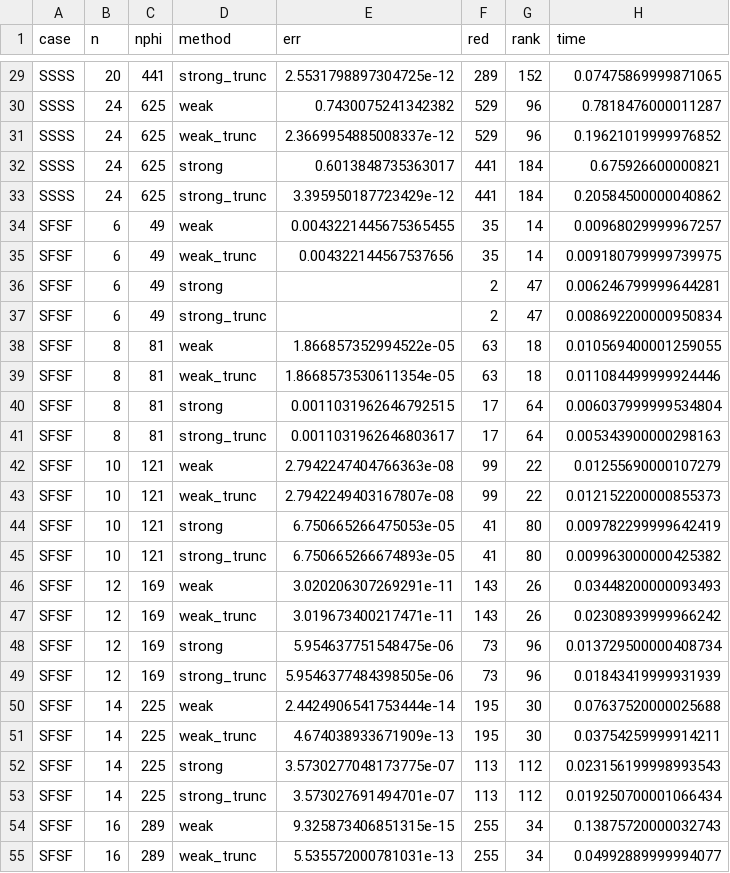
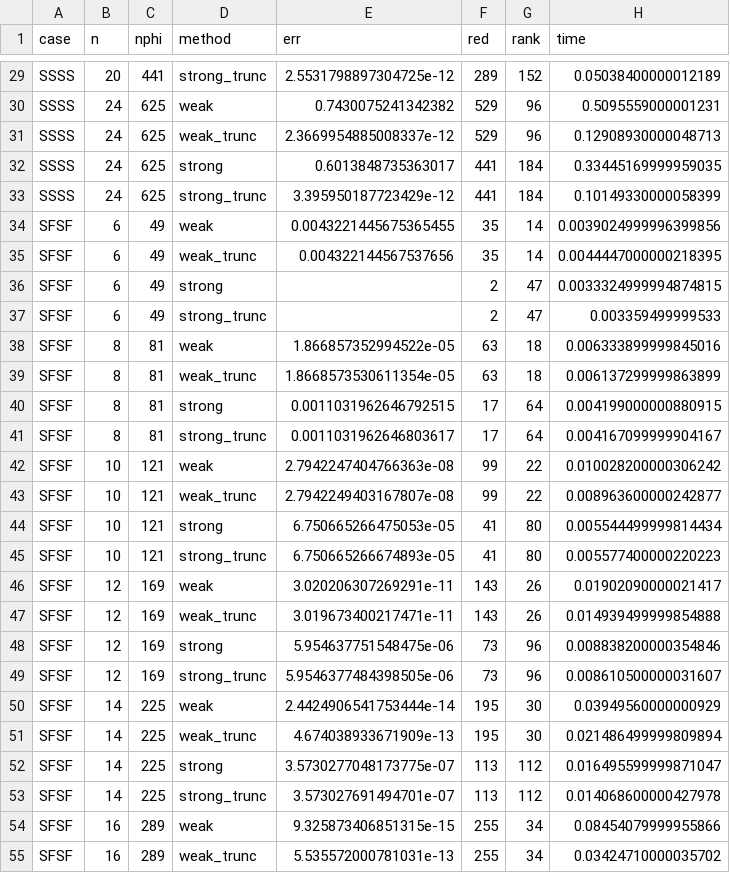
Before and after one commit to kmkrishna1015/weakform-PIELM, a CSV file: results/P_plate.csv, drawn as a sheet; only a part is shown, gaps mark what is left out; the diff covers the shown part only; the diff names each change by its address in the sheet, - before the commit and + after, or states it on an @@ line.

```diff
--- a/results/P_plate.csv
+++ b/results/P_plate.csv
-H29 (time): 0.07475869999871065
+H29 (time): 0.05038400000012189
-H30 (time): 0.7818476000011287
+H30 (time): 0.5095559000001231
-H31 (time): 0.19621019999976852
+H31 (time): 0.12908930000048713
-H32 (time): 0.675926600000821
+H32 (time): 0.33445169999959035
-H33 (time): 0.20584500000040862
+H33 (time): 0.10149330000058399
-H34 (time): 0.00968029999967257
+H34 (time): 0.0039024999996399856
-H35 (time): 0.009180799999739975
+H35 (time): 0.0044447000000218395
-H36 (time): 0.006246799999644281
+H36 (time): 0.0033324999994874815
-H37 (time): 0.008692200000950834
+H37 (time): 0.003359499999533
-H38 (time): 0.010569400001259055
+H38 (time): 0.006333899999845016
-H39 (time): 0.011084499999924446
+H39 (time): 0.006137299999863899
-H40 (time): 0.006037999999534804
+H40 (time): 0.004199000000880915
-H41 (time): 0.005343900000298163
+H41 (time): 0.004167099999904167
-H42 (time): 0.01255690000107279
+H42 (time): 0.010028200000306242
-H43 (time): 0.012152200000855373
+H43 (time): 0.008963600000242877
-H44 (time): 0.009782299999642419
+H44 (time): 0.005544499999814434
-H45 (time): 0.009963000000425382
+H45 (time): 0.005577400000220223
-H46 (time): 0.03448200000093493
+H46 (time): 0.01902090000021417
-H47 (time): 0.02308939999966242
+H47 (time): 0.014939499999854888
-H48 (time): 0.013729500000408734
+H48 (time): 0.008838200000354846
-H49 (time): 0.01843419999931939
+H49 (time): 0.008610500000031607
-H50 (time): 0.07637520000025688
+H50 (time): 0.03949560000000929
-H51 (time): 0.03754259999914211
+H51 (time): 0.021486499999809894
-H52 (time): 0.023156199998993543
+H52 (time): 0.016495599999871047
-H53 (time): 0.019250700001066434
+H53 (time): 0.014068600000427978
-H54 (time): 0.13875720000032743
+H54 (time): 0.08454079999955866
-H55 (time): 0.04992889999994077
+H55 (time): 0.03424710000035702
```
Also changed, not shown: 100 edited cells elsewhere in this file, results/H_nmodes.csv, results/P_fem.csv, 57 other files.
